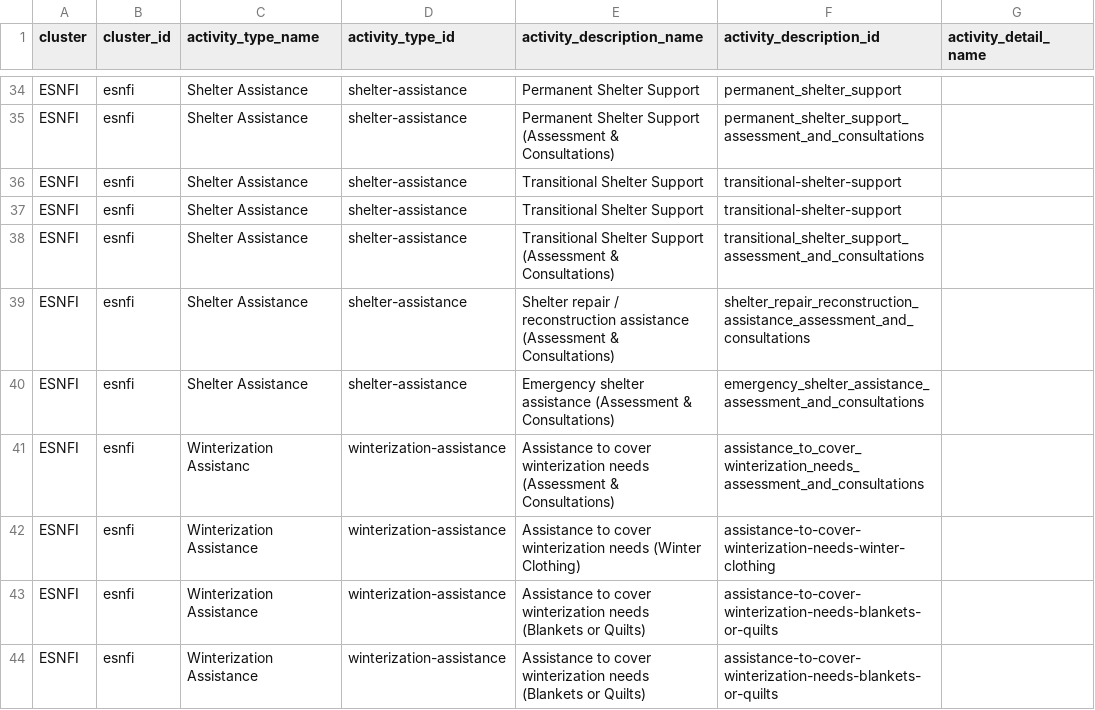
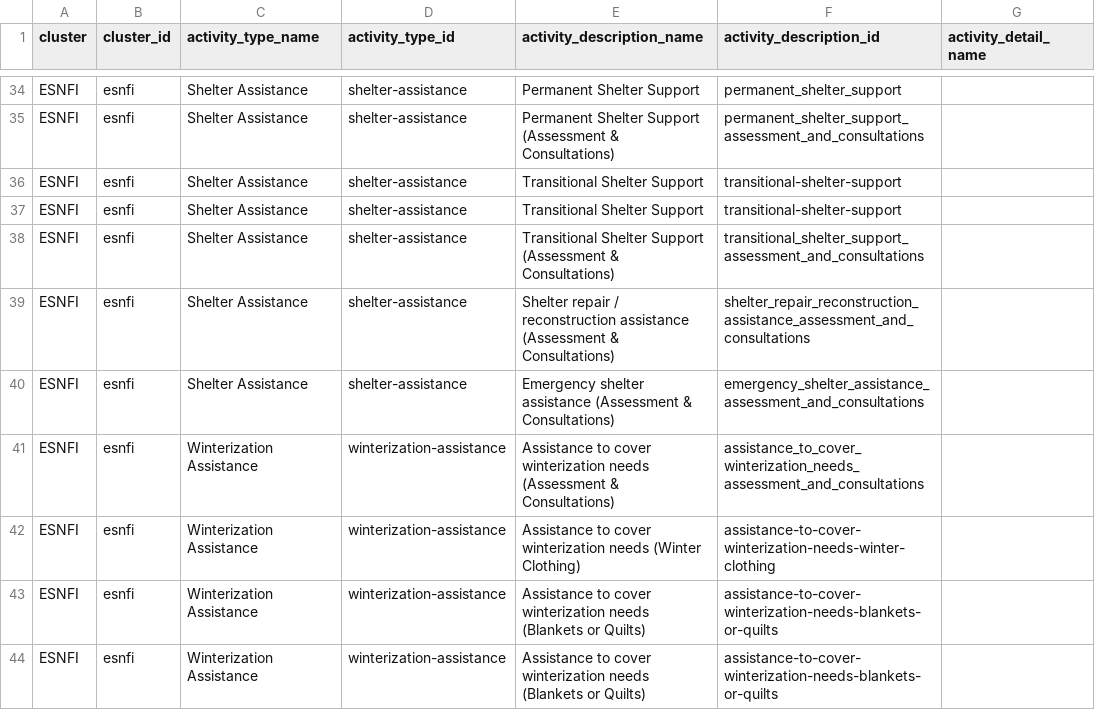
Before and after one commit to iMMAP/rh, a CSV file: scripts/data/output_2024.csv, drawn as a sheet; only a part is shown, gaps mark what is left out; the diff names each change by its address in the sheet, - before the commit and + after, or states it on an @@ line.

Commit message:
add filter for admin list and small data update

```diff
--- a/scripts/data/output_2024.csv
+++ b/scripts/data/output_2024.csv
-C41 (activity_type_name): Winterization Assistanc
+C41 (activity_type_name): Winterization Assistance
```
Also changed, not shown: 2 other files.
